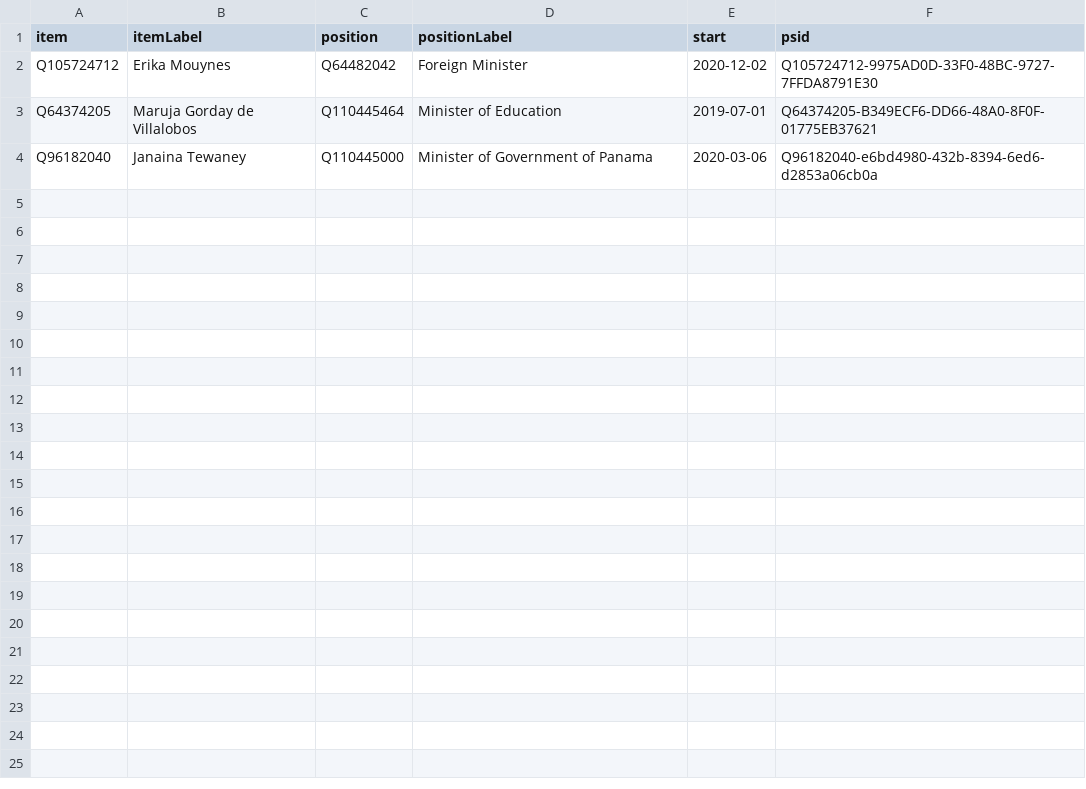
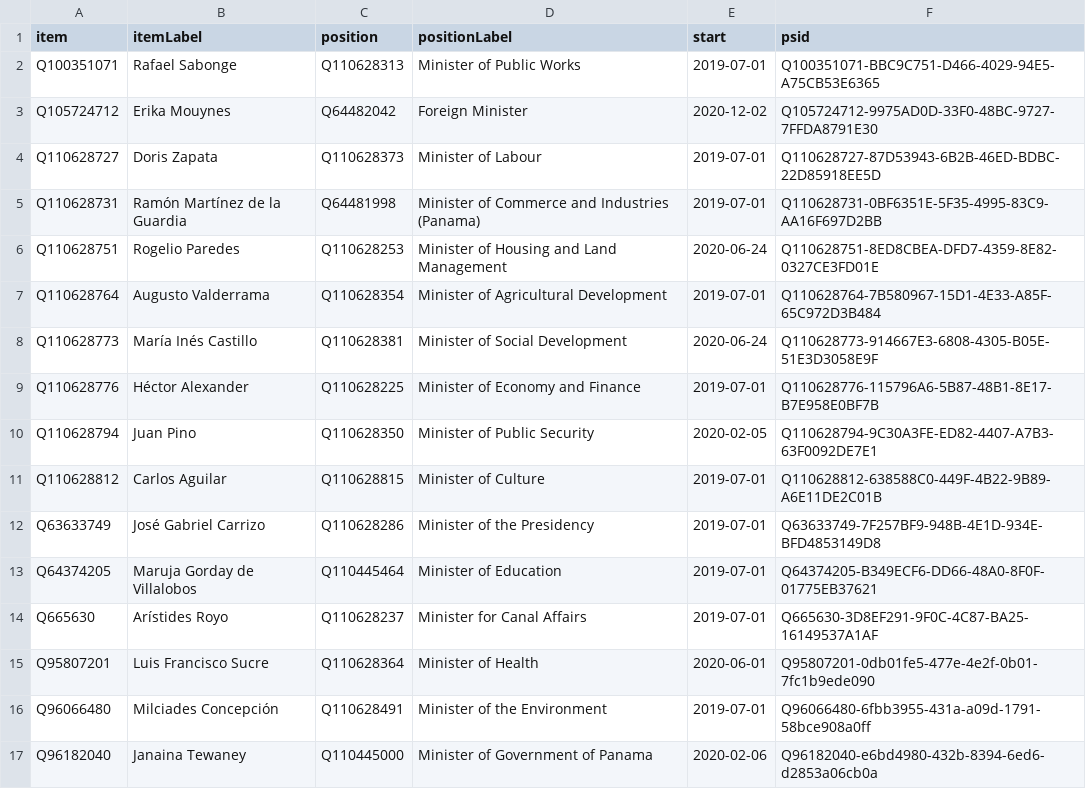
Before and after one commit to every-politician-scrapers/panama-ministers, a CSV file: wikidata/results/current-cabinet.csv, drawn as a sheet.

Commit message:
Run SPARQL queries

```diff
--- a/wikidata/results/current-cabinet.csv
+++ b/wikidata/results/current-cabinet.csv
@@ -1,4 +1,17 @@
 item,itemLabel,position,positionLabel,start,psid
+Q100351071,Rafael Sabonge,Q110628313,Minister of Public Works,2019-07-01,Q100351071-BBC9C751-D466-4029-94E5-A75CB53E6365
 Q105724712,Erika Mouynes,Q64482042,Foreign Minister,2020-12-02,Q105724712-9975AD0D-33F0-48BC-9727-7FFDA8791E30
+Q110628727,Doris Zapata,Q110628373,Minister of Labour,2019-07-01,Q110628727-87D53943-6B2B-46ED-BDBC-22D85918EE5D
+Q110628731,Ramón Martínez de la Guardia,Q64481998,Minister of Commerce and Industries (Panama),2019-07-01,Q110628731-0BF6351E-5F35-4995-83C9-AA16F697D2BB
+Q110628751,Rogelio Paredes,Q110628253,Minister of Housing and Land Management,2020-06-24,Q110628751-8ED8CBEA-DFD7-4359-8E82-0327CE3FD01E
+Q110628764,Augusto Valderrama,Q110628354,Minister of Agricultural Development,2019-07-01,Q110628764-7B580967-15D1-4E33-A85F-65C972D3B484
+Q110628773,María Inés Castillo,Q110628381,Minister of Social Development,2020-06-24,Q110628773-914667E3-6808-4305-B05E-51E3D3058E9F
+Q110628776,Héctor Alexander,Q110628225,Minister of Economy and Finance,2019-07-01,Q110628776-115796A6-5B87-48B1-8E17-B7E958E0BF7B
+Q110628794,Juan Pino,Q110628350,Minister of Public Security,2020-02-05,Q110628794-9C30A3FE-ED82-4407-A7B3-63F0092DE7E1
+Q110628812,Carlos Aguilar,Q110628815,Minister of Culture,2019-07-01,Q110628812-638588C0-449F-4B22-9B89-A6E11DE2C01B
+Q63633749,José Gabriel Carrizo,Q110628286,Minister of the Presidency,2019-07-01,Q63633749-7F257BF9-948B-4E1D-934E-BFD4853149D8
 Q64374205,Maruja Gorday de Villalobos,Q110445464,Minister of Education,2019-07-01,Q64374205-B349ECF6-DD66-48A0-8F0F-01775EB37621
-Q96182040,Janaina Tewaney,Q110445000,Minister of Government of Panama,2020-03-06,Q96182040-e6bd4980-432b-8394-6ed6-d2853a06cb0a
+Q665630,Arístides Royo,Q110628237,Minister for Canal Affairs,2019-07-01,Q665630-3D8EF291-9F0C-4C87-BA25-16149537A1AF
+Q95807201,Luis Francisco Sucre,Q110628364,Minister of Health,2020-06-01,Q95807201-0db01fe5-477e-4e2f-0b01-7fc1b9ede090
+Q96066480,Milciades Concepción,Q110628491,Minister of the Environment,2019-07-01,Q96066480-6fbb3955-431a-a09d-1791-58bce908a0ff
+Q96182040,Janaina Tewaney,Q110445000,Minister of Government of Panama,2020-02-06,Q96182040-e6bd4980-432b-8394-6ed6-d2853a06cb0a
```
